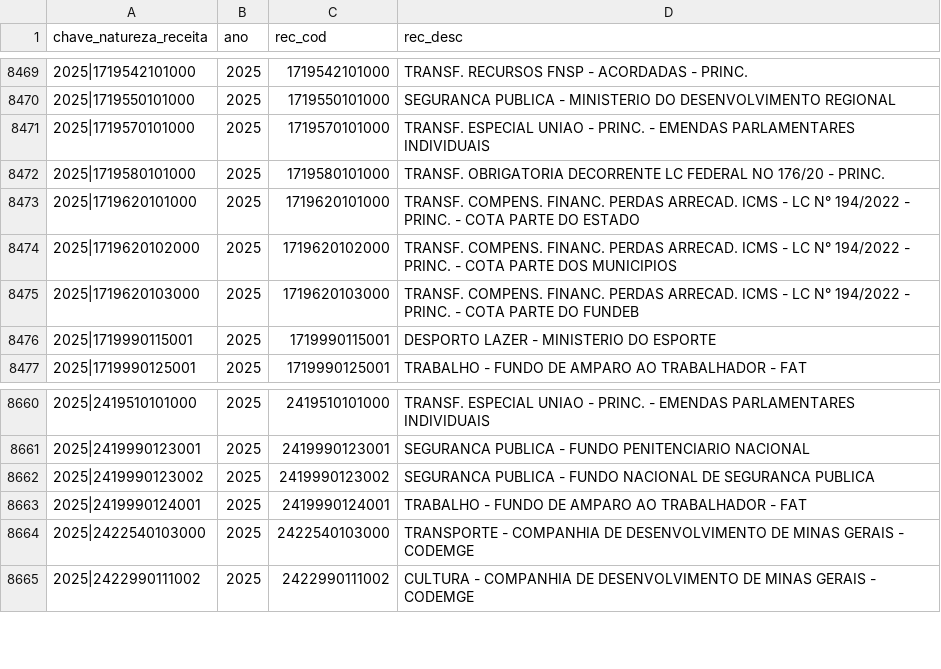
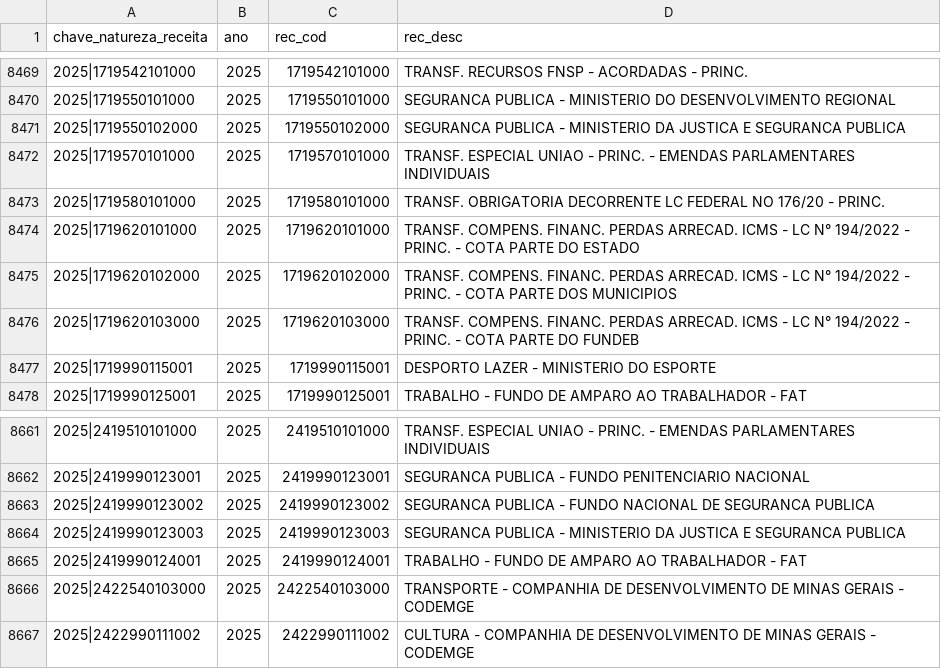
Before and after one commit to splor-mg/dados-aux-classificadores, a CSV file: data/natureza_receita.csv, drawn as a sheet; only a part is shown, gaps mark what is left out; the diff names each change by its address in the sheet, - before the commit and + after, or states it on an @@ line.

```diff
--- a/data/natureza_receita.csv
+++ b/data/natureza_receita.csv
+row 8471: 2025|1719550102000 | 2025 | 1719550102000 | SEGURANCA PUBLICA - MINISTERIO DA JUSTICA E SEGURANCA PUBLICA
+row 8664: 2025|2419990123003 | 2025 | 2419990123003 | SEGURANCA PUBLICA - MINISTERIO DA JUSTICA E SEGURANCA PUBLICA
```
Also changed, not shown: data-raw/elemento_item_current.csv, data-raw/natureza_receita_current.csv, 2 other files.
